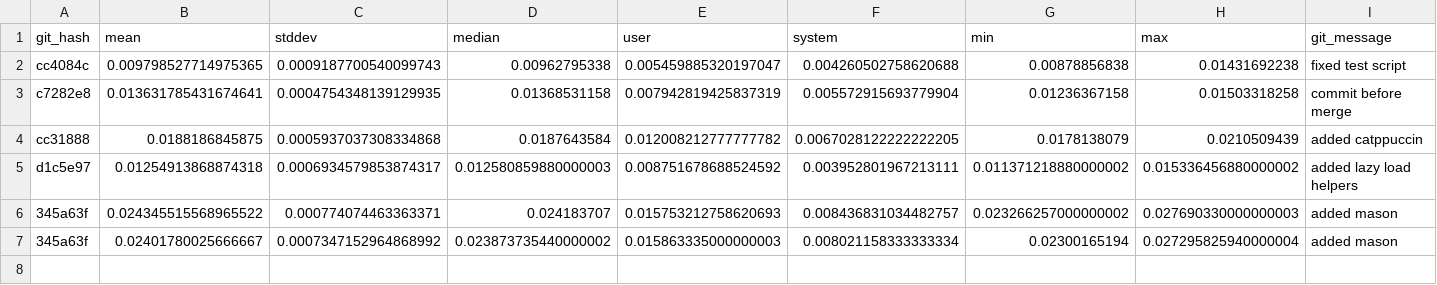
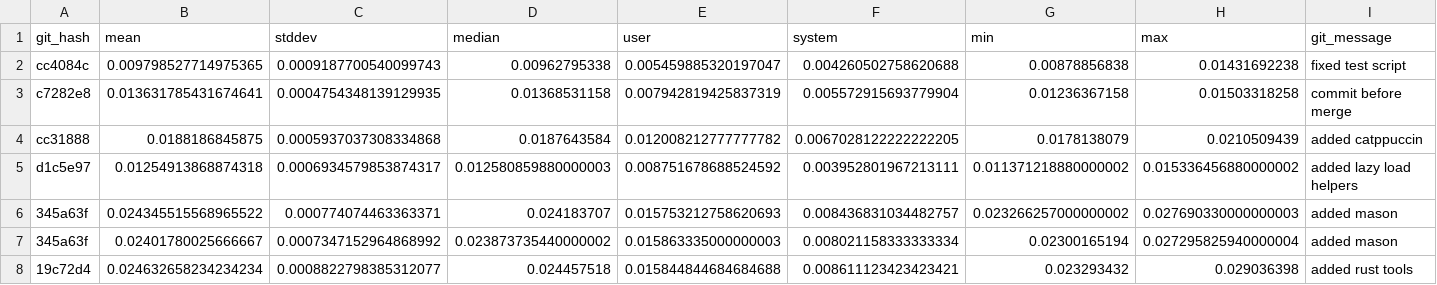
Before and after one commit to zacharytq/neovim-config, a CSV file: benchmarks/dev/data.csv, drawn as a sheet; only a part is shown; rows hold the shown columns only; the diff names each change by its address in the sheet, - before the commit and + after, or states it on an @@ line.

Commit message:
added rust tools config

```diff
--- a/benchmarks/dev/data.csv
+++ b/benchmarks/dev/data.csv
+row 8: 19c72d4 | 0.024632658234234234 | 0.0008822798385312077 | 0.024457518 | 0.015844844684684688 | 0.008611123423423421 | 0.023293432 | 0.029036398 | added rust tools
```
Also changed, not shown: 2 other files.
